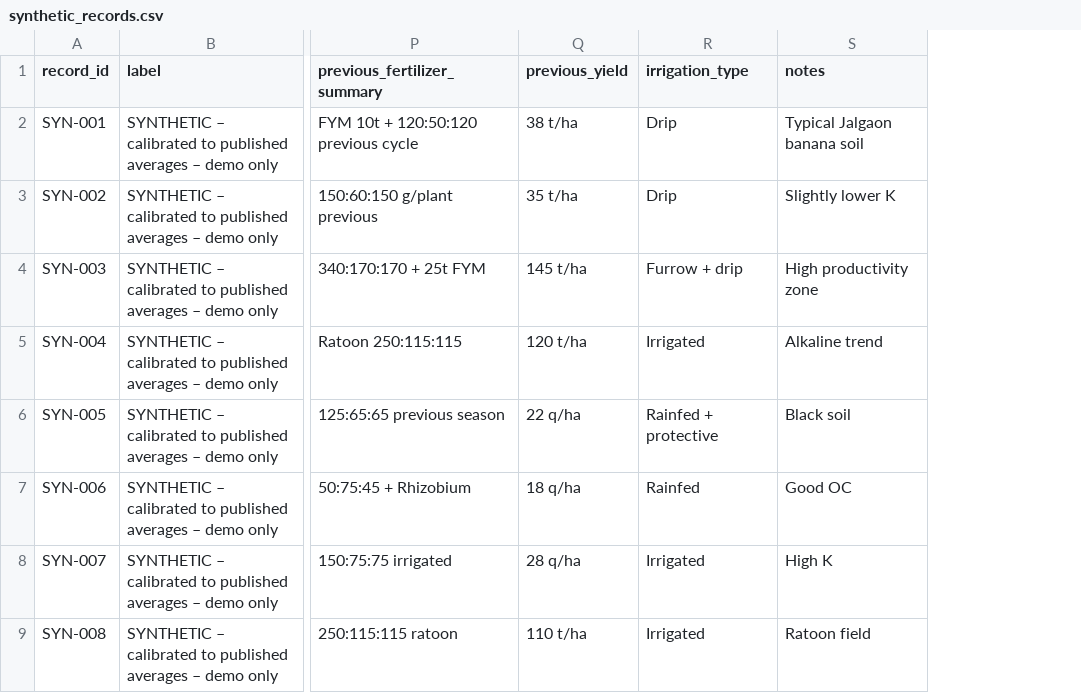
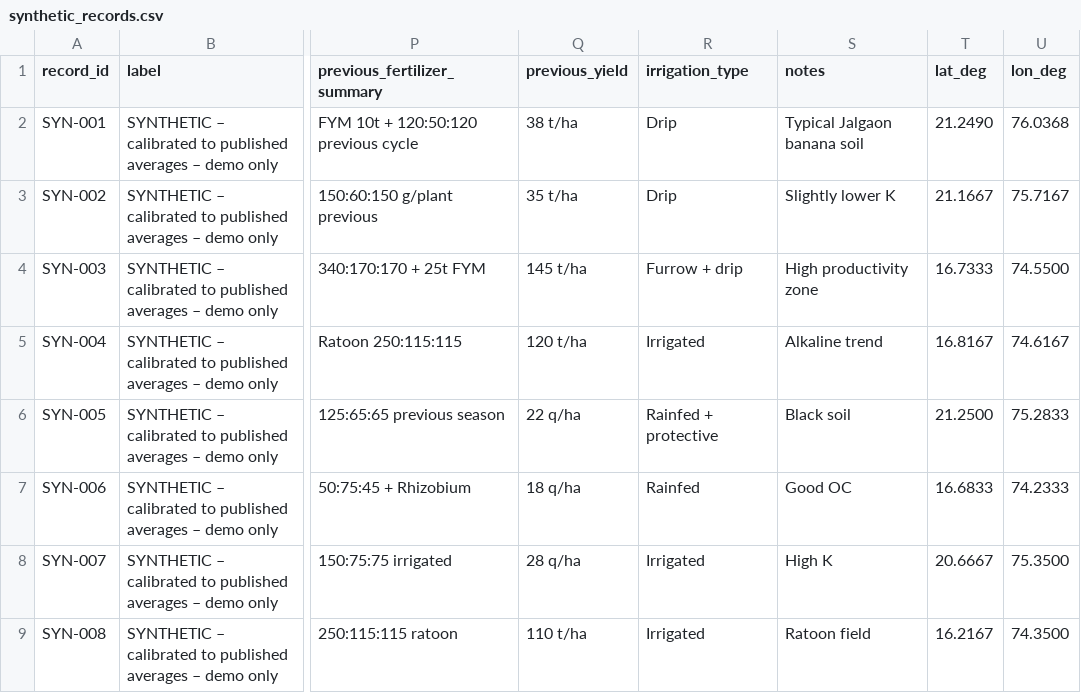
Before and after one commit to yach26/IH, a CSV file: agrotwin_api/data/synthetic_records.csv, drawn as a sheet; only a part is shown, gaps mark what is left out; the diff names each change by its address in the sheet, - before the commit and + after, or states it on an @@ line.

Commit message:
fix: P->P2O5 conversion, real lat/lon coordinates, ledger P_kg_ha refactor, test assertions

```diff
--- a/agrotwin_api/data/synthetic_records.csv
+++ b/agrotwin_api/data/synthetic_records.csv
+column T (lat_deg), rows 2-9: 21.2490 | 21.1667 | 16.7333 | 16.8167 | 21.2500 | 16.6833 | 20.6667 | 16.2167
+column U (lon_deg), rows 2-9: 76.0368 | 75.7167 | 74.5500 | 74.6167 | 75.2833 | 74.2333 | 75.3500 | 74.3500
```
Also changed, not shown: 4 other files.
